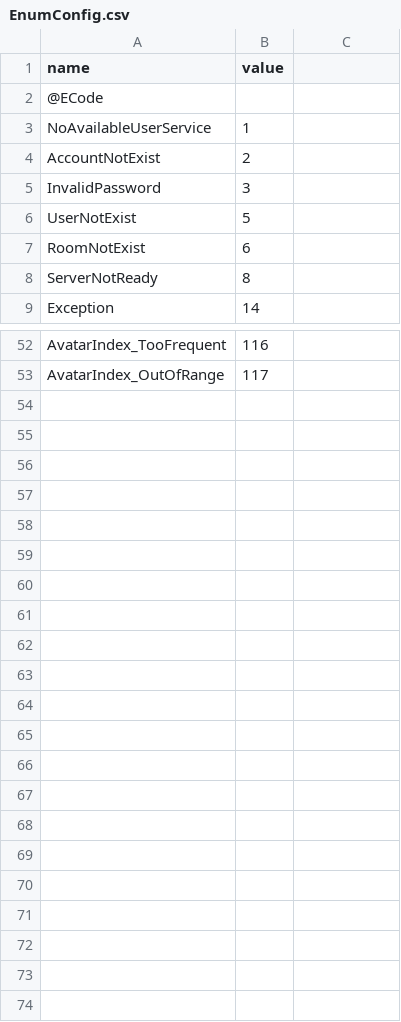
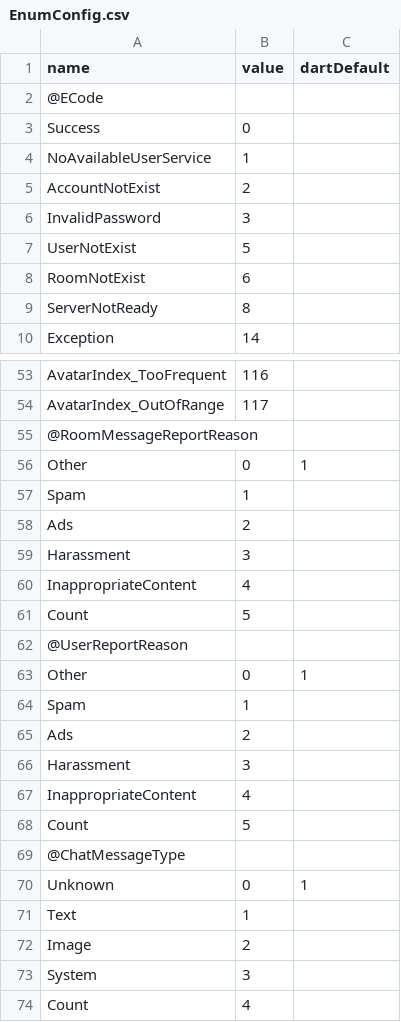
Before and after one commit to qcwgithub/server_f, a CSV file: CodeGen/EnumConfig.csv, drawn as a sheet; only a part is shown, gaps mark what is left out; the diff covers the shown part only.

Commit message:
enum

```diff
--- a/CodeGen/EnumConfig.csv
+++ b/CodeGen/EnumConfig.csv
@@ -1 +1 @@
-name,value
+name,value,dartDefault
@@ -2,0 +3 @@ name,value
+Success,0,
@@ -53,0 +55,20 @@ AvatarIndex_OutOfRange,117
+@RoomMessageReportReason,,
+Other,0,1
+Spam,1,
+Ads,2,
+Harassment,3,
+InappropriateContent,4,
+Count,5,
+@UserReportReason,,
+Other,0,1
+Spam,1,
+Ads,2,
+Harassment,3,
+InappropriateContent,4,
+Count,5,
+@ChatMessageType,,
+Unknown,0,1
+Text,1,
+Image,2,
+System,3,
+Count,4,
```
Also changed, not shown: 3 edited cells elsewhere in this file, 11 other files.
